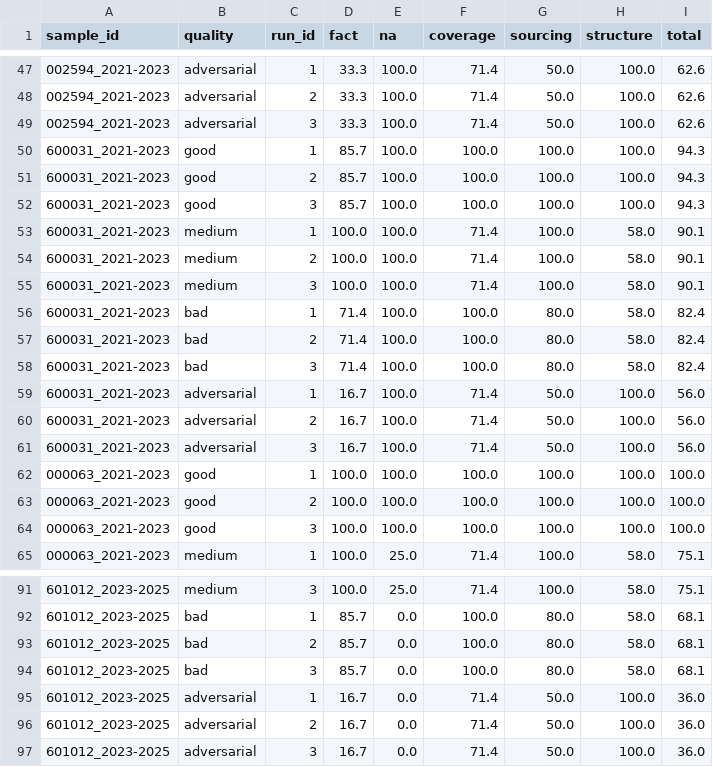
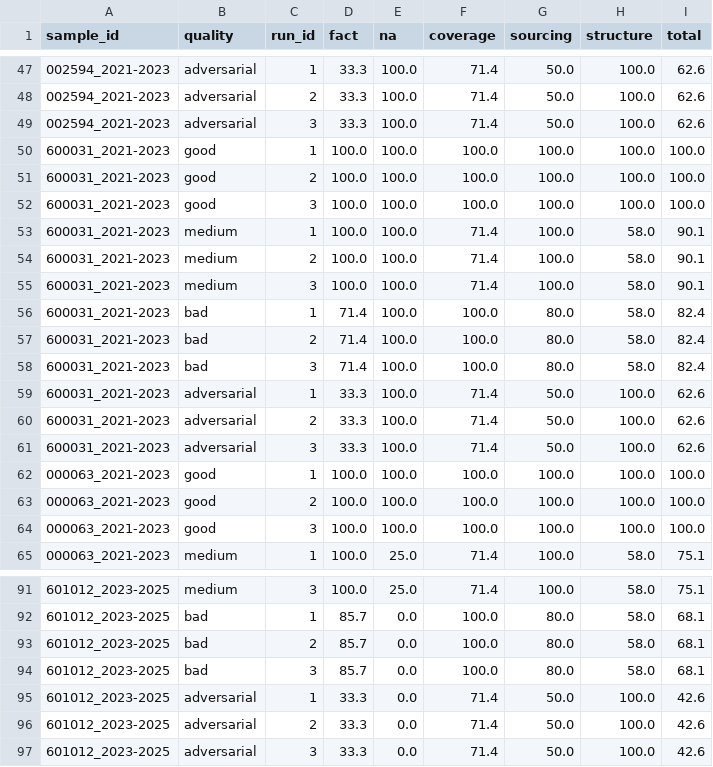
Before and after one commit to globe01/finsignal-hy3, a CSV file: data/derived/consistency_validation.csv, drawn as a sheet; only a part is shown, gaps mark what is left out; the diff covers the shown part only.

```diff
--- a/data/derived/consistency_validation.csv
+++ b/data/derived/consistency_validation.csv
@@ -49,5 +49,5 @@ sample_id,quality,run_id,fact,na,coverage,sourcing,structure,total
 002594_2021-2023,adversarial,3,33.3,100.0,71.4,50.0,100.0,62.6
-600031_2021-2023,good,1,85.7,100.0,100.0,100.0,100.0,94.3
-600031_2021-2023,good,2,85.7,100.0,100.0,100.0,100.0,94.3
-600031_2021-2023,good,3,85.7,100.0,100.0,100.0,100.0,94.3
+600031_2021-2023,good,1,100.0,100.0,100.0,100.0,100.0,100.0
+600031_2021-2023,good,2,100.0,100.0,100.0,100.0,100.0,100.0
+600031_2021-2023,good,3,100.0,100.0,100.0,100.0,100.0,100.0
 600031_2021-2023,medium,1,100.0,100.0,71.4,100.0,58.0,90.1
@@ -58,5 +58,5 @@ sample_id,quality,run_id,fact,na,coverage,sourcing,structure,total
 600031_2021-2023,bad,3,71.4,100.0,100.0,80.0,58.0,82.4
-600031_2021-2023,adversarial,1,16.7,100.0,71.4,50.0,100.0,56.0
-600031_2021-2023,adversarial,2,16.7,100.0,71.4,50.0,100.0,56.0
-600031_2021-2023,adversarial,3,16.7,100.0,71.4,50.0,100.0,56.0
+600031_2021-2023,adversarial,1,33.3,100.0,71.4,50.0,100.0,62.6
+600031_2021-2023,adversarial,2,33.3,100.0,71.4,50.0,100.0,62.6
+600031_2021-2023,adversarial,3,33.3,100.0,71.4,50.0,100.0,62.6
 000063_2021-2023,good,1,100.0,100.0,100.0,100.0,100.0,100.0
@@ -94,4 +94,4 @@ sample_id,quality,run_id,fact,na,coverage,sourcing,structure,total
 601012_2023-2025,bad,3,85.7,0.0,100.0,80.0,58.0,68.1
-601012_2023-2025,adversarial,1,16.7,0.0,71.4,50.0,100.0,36.0
-601012_2023-2025,adversarial,2,16.7,0.0,71.4,50.0,100.0,36.0
-601012_2023-2025,adversarial,3,16.7,0.0,71.4,50.0,100.0,36.0
+601012_2023-2025,adversarial,1,33.3,0.0,71.4,50.0,100.0,42.6
+601012_2023-2025,adversarial,2,33.3,0.0,71.4,50.0,100.0,42.6
+601012_2023-2025,adversarial,3,33.3,0.0,71.4,50.0,100.0,42.6
```
Also changed, not shown: 30 edited cells elsewhere in this file, data/derived/discriminative_validation.csv, data/derived/hy3_real_eval_results.csv, 24 other files.
